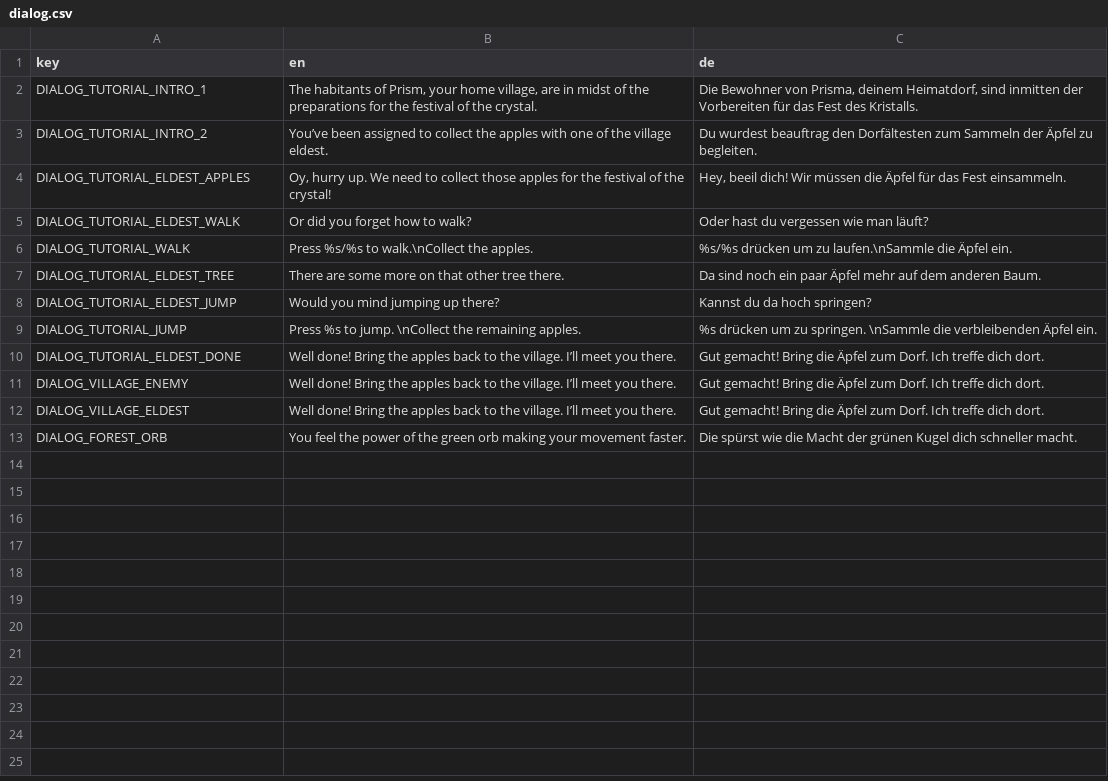
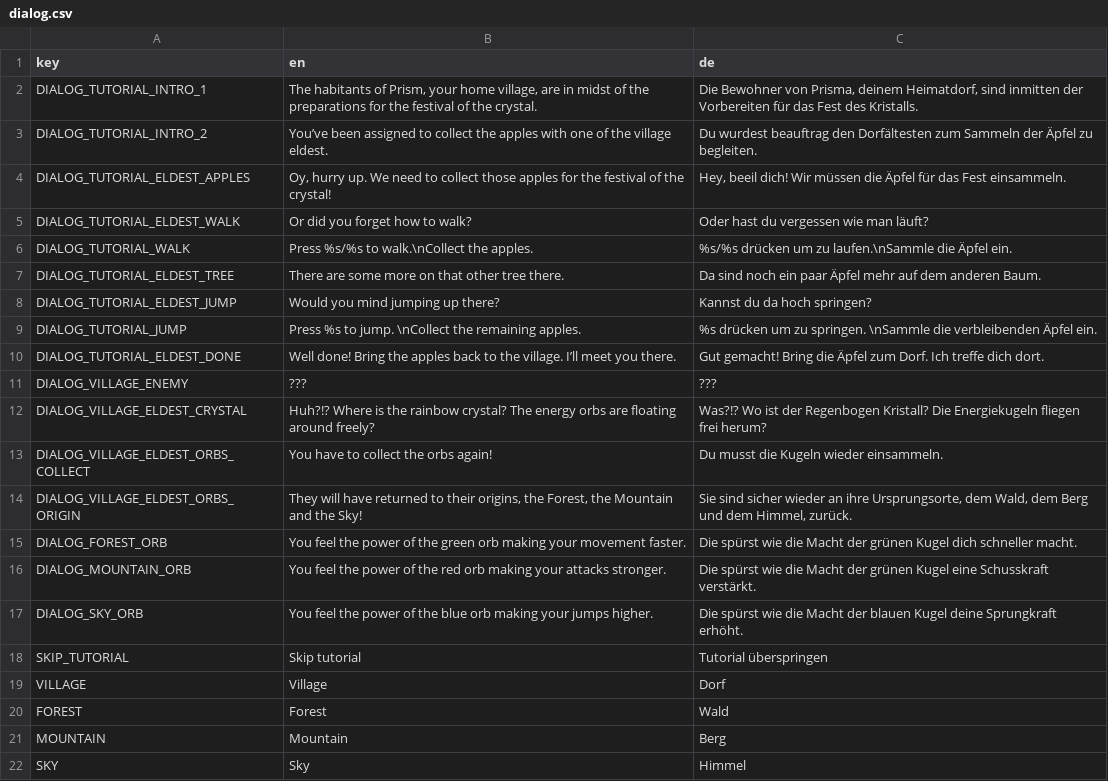
Before and after one commit to dardanbujupaj/rainbow-crystal, a CSV file: localization/dialog.csv, drawn as a sheet.

Commit message:
Prepare dialogs for village.
Translate text on road signs.
Add option to skip tutorial.

```diff
--- a/localization/dialog.csv
+++ b/localization/dialog.csv
@@ -10,4 +10,13 @@ DIALOG_TUTORIAL_JUMP,Press %s to jump. \nCollect the remaining apples.,%s drück
 DIALOG_TUTORIAL_ELDEST_DONE,Well done! Bring the apples back to the village. I’ll meet you there.,Gut gemacht! Bring die Äpfel zum Dorf. Ich treffe dich dort.
-DIALOG_VILLAGE_ENEMY,Well done! Bring the apples back to the village. I’ll meet you there.,Gut gemacht! Bring die Äpfel zum Dorf. Ich treffe dich dort.
-DIALOG_VILLAGE_ELDEST,Well done! Bring the apples back to the village. I’ll meet you there.,Gut gemacht! Bring die Äpfel zum Dorf. Ich treffe dich dort.
+DIALOG_VILLAGE_ENEMY,???,???
+DIALOG_VILLAGE_ELDEST_CRYSTAL,Huh?!? Where is the rainbow crystal? The energy orbs are floating around freely?,Was?!? Wo ist der Regenbogen Kristall? Die Energiekugeln fliegen frei herum?
+DIALOG_VILLAGE_ELDEST_ORBS_COLLECT,You have to collect the orbs again!,Du musst die Kugeln wieder einsammeln.
+DIALOG_VILLAGE_ELDEST_ORBS_ORIGIN,"They will have returned to their origins, the Forest, the Mountain and the Sky!","Sie sind sicher wieder an ihre Ursprungsorte, dem Wald, dem Berg und dem Himmel, zurück."
 DIALOG_FOREST_ORB,You feel the power of the green orb making your movement faster.,Die spürst wie die Macht der grünen Kugel dich schneller macht.
+DIALOG_MOUNTAIN_ORB,You feel the power of the red orb making your attacks stronger.,Die spürst wie die Macht der grünen Kugel eine Schusskraft verstärkt.
+DIALOG_SKY_ORB,You feel the power of the blue orb making your jumps higher.,Die spürst wie die Macht der blauen Kugel deine Sprungkraft erhöht.
+SKIP_TUTORIAL,Skip tutorial,Tutorial überspringen
+VILLAGE,Village,Dorf
+FOREST,Forest,Wald
+MOUNTAIN,Mountain,Berg
+SKY,Sky,Himmel
```
Also changed, not shown: localization/localization.csv, 14 other files.
